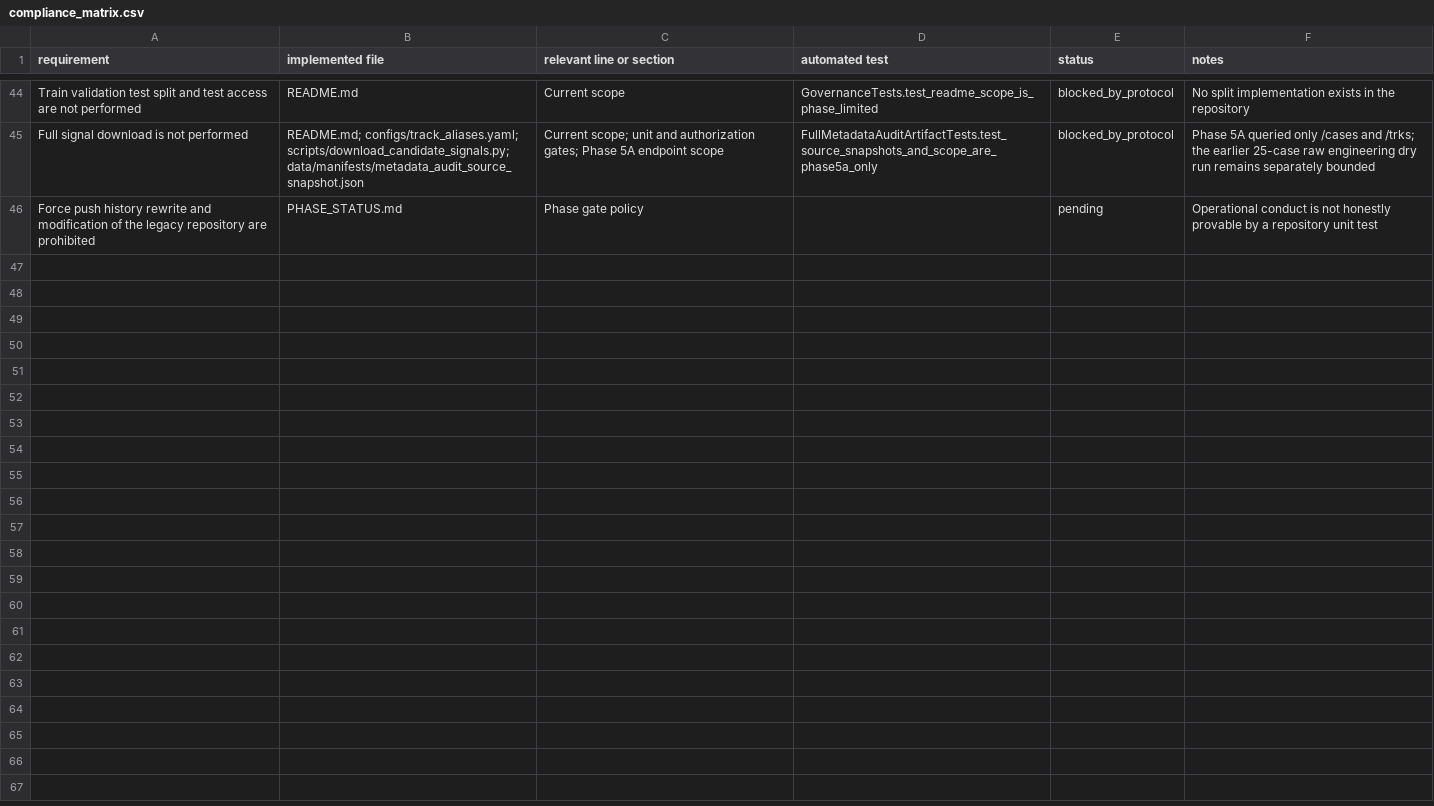
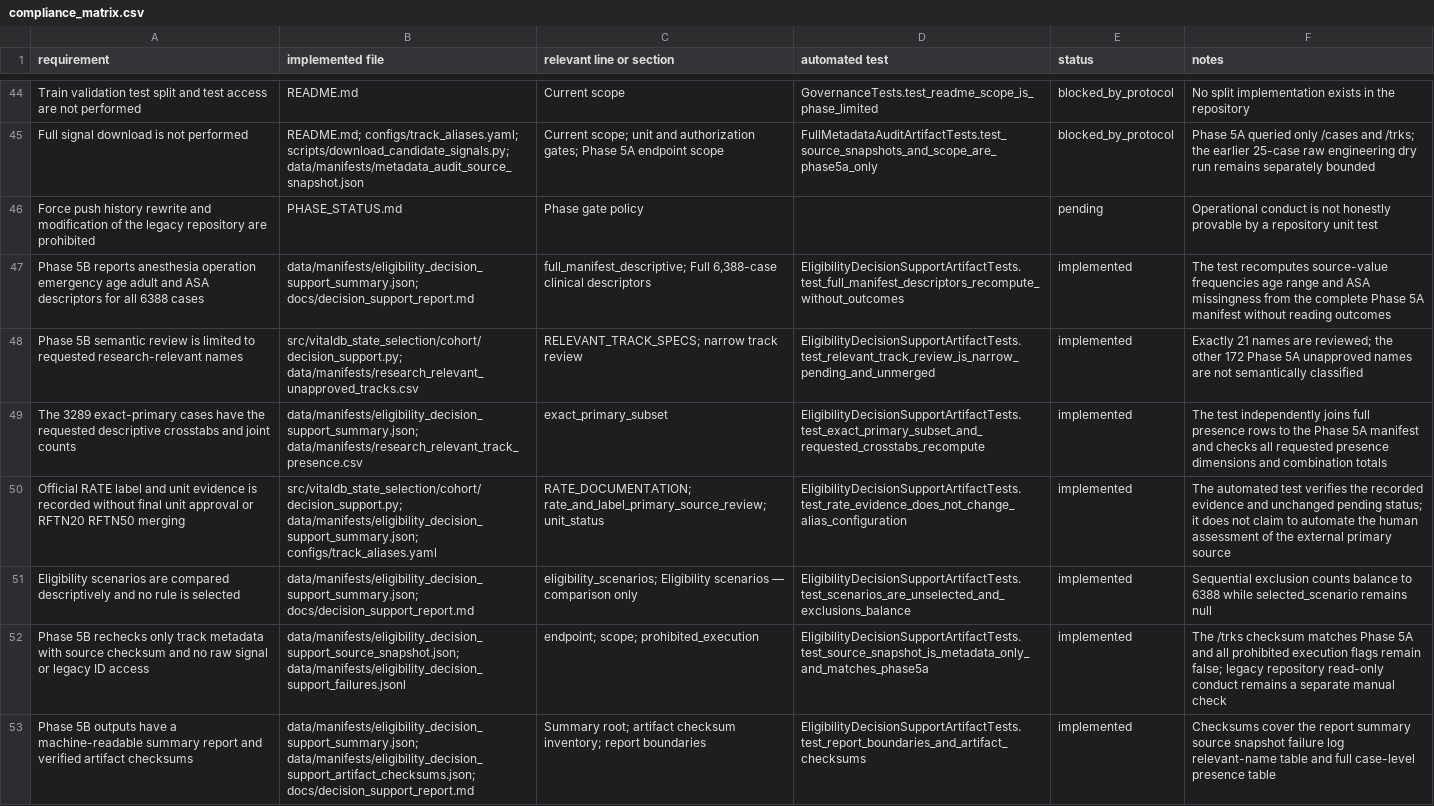
Before and after one commit to khyitty/VitalDB-State-Selection-Reconstructed, a CSV file: docs/compliance_matrix.csv, drawn as a sheet; only a part is shown, gaps mark what is left out; the diff names each change by its address in the sheet, - before the commit and + after, or states it on an @@ line.

Commit message:
Add Phase 5B eligibility decision support

```diff
--- a/docs/compliance_matrix.csv
+++ b/docs/compliance_matrix.csv
+row 47: Phase 5B reports anesthesia operation emergency age adult and ASA descriptors for all 6388 cases | data/manifests/eligibility_decision_support_summary.json; docs/decision_support_report.md | full_manifest_descriptive; Full 6,388-case clinical descriptors | EligibilityDecisionSupportArtifactTests.test_full_manifest_descriptors_recompute_without_outcomes | implemented | The test recomputes source-value frequencies age range and ASA missingness from the complete Phase 5A manifest without reading outcomes
+row 48: Phase 5B semantic review is limited to requested research-relevant names | src/vitaldb_state_selection/cohort/decision_support.py; data/manifests/research_relevant_unapproved_tracks.csv | RELEVANT_TRACK_SPECS; narrow track review | EligibilityDecisionSupportArtifactTests.test_relevant_track_review_is_narrow_pending_and_unmerged | implemented | Exactly 21 names are reviewed; the other 172 Phase 5A unapproved names are not semantically classified
+row 49: The 3289 exact-primary cases have the requested descriptive crosstabs and joint counts | data/manifests/eligibility_decision_support_summary.json; data/manifests/research_relevant_track_presence.csv | exact_primary_subset | EligibilityDecisionSupportArtifactTests.test_exact_primary_subset_and_requested_crosstabs_recompute | implemented | The test independently joins full presence rows to the Phase 5A manifest and checks all requested presence dimensions and combination totals
+row 50: Official RATE label and unit evidence is recorded without final unit approval or RFTN20 RFTN50 merging | src/vitaldb_state_selection/cohort/decision_support.py; data/manifests/eligibility_decision_support_summary.json; configs/track_aliases.yaml | RATE_DOCUMENTATION; rate_and_label_primary_source_review; unit_status | EligibilityDecisionSupportArtifactTests.test_rate_evidence_does_not_change_alias_configuration | implemented | The automated test verifies the recorded evidence and unchanged pending status; it does not claim to automate the human assessment of the external primary source
+row 51: Eligibility scenarios are compared descriptively and no rule is selected | data/manifests/eligibility_decision_support_summary.json; docs/decision_support_report.md | eligibility_scenarios; Eligibility scenarios — comparison only | EligibilityDecisionSupportArtifactTests.test_scenarios_are_unselected_and_exclusions_balance | implemented | Sequential exclusion counts balance to 6388 while selected_scenario remains null
+row 52: Phase 5B rechecks only track metadata with source checksum and no raw signal or legacy ID access | data/manifests/eligibility_decision_support_source_snapshot.json; data/manifests/eligibility_decision_support_failures.jsonl | endpoint; scope; prohibited_execution | EligibilityDecisionSupportArtifactTests.test_source_snapshot_is_metadata_only_and_matches_phase5a | implemented | The /trks checksum matches Phase 5A and all prohibited execution flags remain false; legacy repository read-only conduct remains a separate manual check
+row 53: Phase 5B outputs have a machine-readable summary report and verified artifact checksums | data/manifests/eligibility_decision_support_summary.json; data/manifests/eligibility_decision_support_artifact_checksums.json; docs/decision_support_report.md | Summary root; artifact checksum inventory; report boundaries | EligibilityDecisionSupportArtifactTests.test_report_boundaries_and_artifact_checksums | implemented | Checksums cover the report summary source snapshot failure log relevant-name table and full case-level presence table
```
Also changed, not shown: 15 other files.
